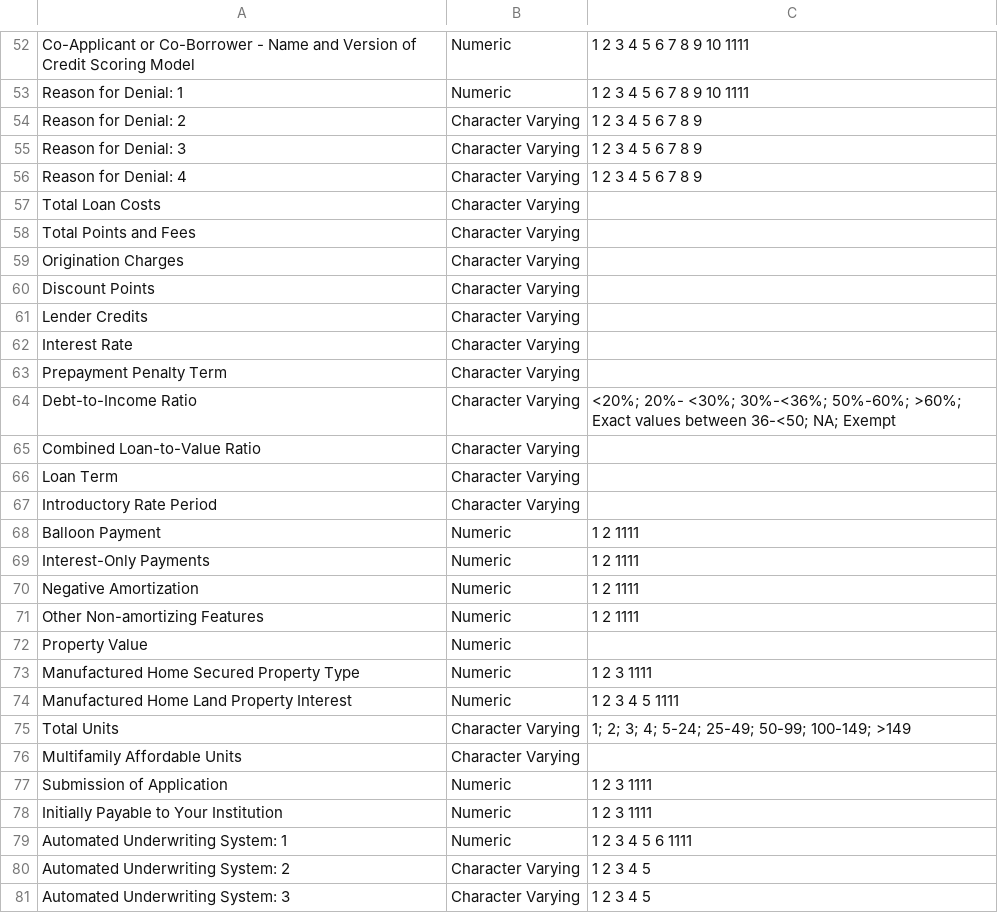
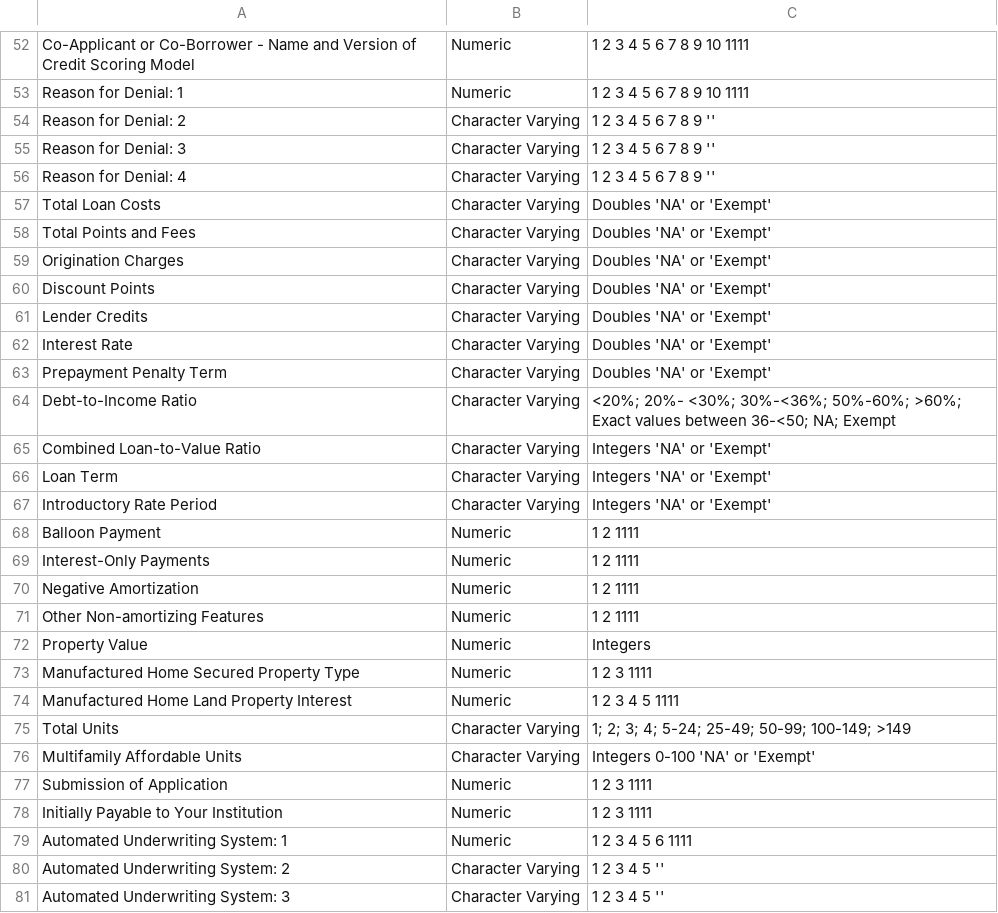
Before and after one commit to cfpb/HMDA_Data_Science_Kit, a CSV file: documentation_resources/mlar/mlar_schema_2018.csv, drawn as a sheet; only a part is shown, gaps mark what is left out; the diff covers the shown part only.

```diff
--- a/documentation_resources/mlar/mlar_schema_2018.csv
+++ b/documentation_resources/mlar/mlar_schema_2018.csv
@@ -53,16 +53,16 @@ Co-Applicant or Co-Borrower - Name and Version of Credit Scoring Model ,Numeric,
 Reason for Denial: 1,Numeric, 1 2 3 4 5 6 7 8 9 10 1111
-Reason for Denial: 2 ,Character Varying, 1 2 3 4 5 6 7 8 9
-Reason for Denial: 3,Character Varying, 1 2 3 4 5 6 7 8 9
-Reason for Denial: 4,Character Varying, 1 2 3 4 5 6 7 8 9
-Total Loan Costs ,Character Varying,
-Total Points and Fees ,Character Varying,
-Origination Charges ,Character Varying,
-Discount Points ,Character Varying,
-Lender Credits ,Character Varying,
-Interest Rate,Character Varying,
-Prepayment Penalty Term ,Character Varying,
+Reason for Denial: 2 ,Character Varying, 1 2 3 4 5 6 7 8 9 ''
+Reason for Denial: 3,Character Varying, 1 2 3 4 5 6 7 8 9 ''
+Reason for Denial: 4,Character Varying, 1 2 3 4 5 6 7 8 9 ''
+Total Loan Costs ,Character Varying,Doubles 'NA' or 'Exempt'
+Total Points and Fees ,Character Varying,Doubles 'NA' or 'Exempt'
+Origination Charges ,Character Varying,Doubles 'NA' or 'Exempt'
+Discount Points ,Character Varying,Doubles 'NA' or 'Exempt'
+Lender Credits ,Character Varying,Doubles 'NA' or 'Exempt'
+Interest Rate,Character Varying,Doubles 'NA' or 'Exempt'
+Prepayment Penalty Term ,Character Varying,Doubles 'NA' or 'Exempt'
 Debt-to-Income Ratio ,Character Varying, <20%; 20%- <30%; 30%-<36%; 50%-60%; >60%; Exact values between 36-<50; NA; Exempt
-Combined Loan-to-Value Ratio ,Character Varying,
-Loan Term,Character Varying,
-Introductory Rate Period,Character Varying,
+Combined Loan-to-Value Ratio ,Character Varying,Integers 'NA' or 'Exempt'
+Loan Term,Character Varying,Integers 'NA' or 'Exempt'
+Introductory Rate Period,Character Varying,Integers 'NA' or 'Exempt'
 Balloon Payment ,Numeric, 1 2 1111
@@ -71,3 +71,3 @@ Negative Amortization ,Numeric, 1 2 1111
 Other Non-amortizing Features ,Numeric, 1 2 1111
-Property Value ,Numeric,
+Property Value ,Numeric,Integers
 Manufactured Home Secured Property Type ,Numeric, 1 2 3 1111
@@ -75,3 +75,3 @@ Manufactured Home Land Property Interest ,Numeric, 1 2 3 4 5 1111
 Total Units,Character Varying, 1; 2; 3; 4; 5-24; 25-49; 50-99; 100-149; >149
-Multifamily Affordable Units ,Character Varying,
+Multifamily Affordable Units ,Character Varying, Integers 0-100 'NA' or 'Exempt'
 Submission of Application ,Numeric, 1 2 3 1111
@@ -79,3 +79,3 @@ Initially Payable to Your Institution ,Numeric, 1 2 3 1111
 Automated Underwriting System: 1 ,Numeric, 1 2 3 4 5 6 1111
-Automated Underwriting System: 2 ,Character Varying, 1 2 3 4 5
-Automated Underwriting System: 3 ,Character Varying, 1 2 3 4 5
+Automated Underwriting System: 2 ,Character Varying, 1 2 3 4 5 ''
+Automated Underwriting System: 3 ,Character Varying, 1 2 3 4 5 ''
```
Also changed, not shown: 29 edited cells elsewhere in this file.
